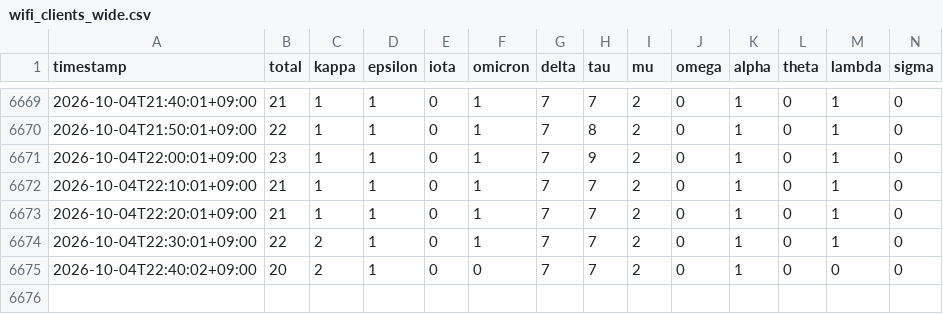
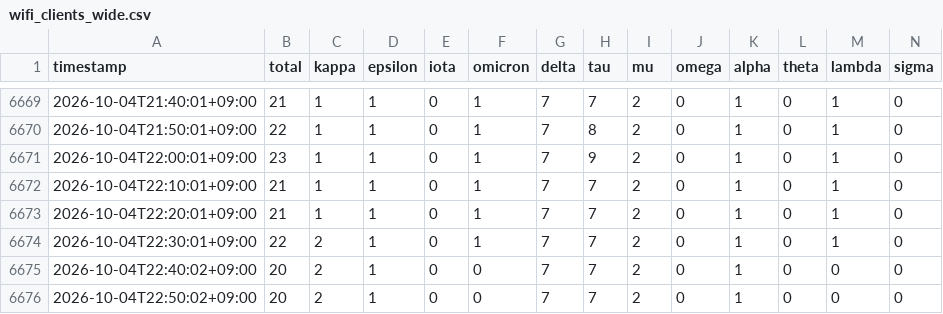
Before and after one commit to Lazyturtle0852/dtc-wifi-log, a CSV file: data/wifi_clients_wide.csv, drawn as a sheet; only a part is shown, gaps mark what is left out; rows hold the shown columns only; the diff names each change by its address in the sheet, - before the commit and + after, or states it on an @@ line.

```diff
--- a/data/wifi_clients_wide.csv
+++ b/data/wifi_clients_wide.csv
+row 6676: 2026-10-04T22:50:02+09:00 | 20 | 2 | 1 | 0 | 0 | 7 | 7 | 2 | 0 | 1 | 0 | 0 | 0
```
Also changed, not shown: 1 other file.
